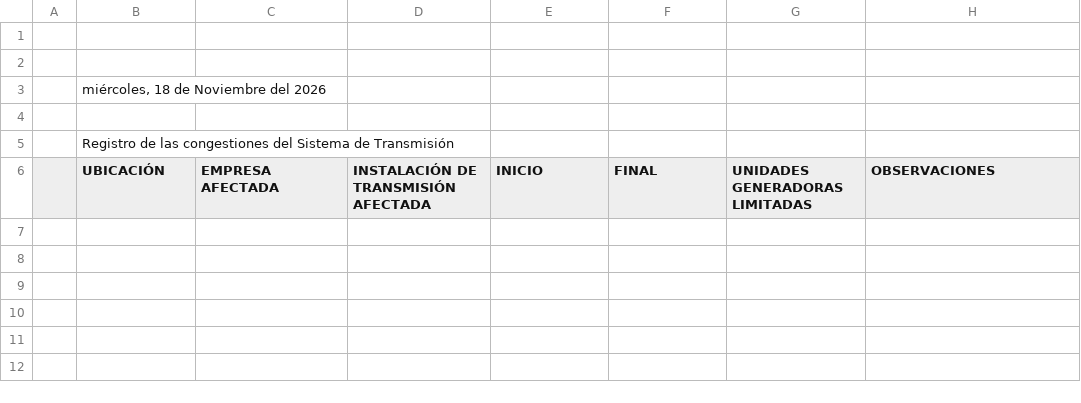
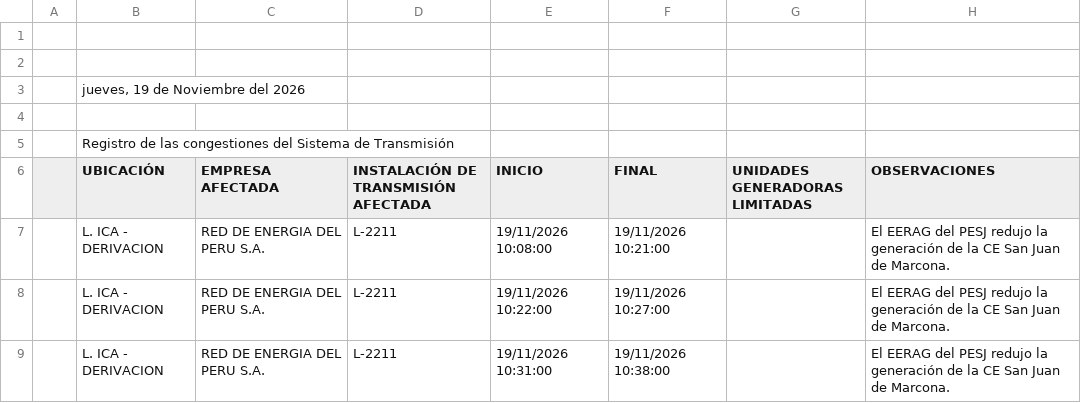
Before and after one commit to giordano1805-lab/Cmg-Rosa, a CSV file: data/explora6/CONGESTION_SIST_TRANS.csv, drawn as a sheet.

```diff
--- a/data/explora6/CONGESTION_SIST_TRANS.csv
+++ b/data/explora6/CONGESTION_SIST_TRANS.csv
@@ -2,3 +2,3 @@
 ,,,,,,,
-,"miércoles, 18 de Noviembre del 2026",,,,,,
+,"jueves, 19 de Noviembre del 2026",,,,,,
 ,,,,,,,
@@ -6 +6,4 @@
 ,UBICACIÓN,EMPRESA AFECTADA,INSTALACIÓN DE TRANSMISIÓN AFECTADA,INICIO,FINAL,UNIDADES GENERADORAS LIMITADAS,OBSERVACIONES
+,L. ICA - DERIVACION,RED DE ENERGIA DEL PERU S.A.,L-2211,19/11/2026 10:08:00,19/11/2026 10:21:00,,El EERAG del PESJ redujo la generación de la CE San Juan de Marcona.
+,L. ICA - DERIVACION,RED DE ENERGIA DEL PERU S.A.,L-2211,19/11/2026 10:22:00,19/11/2026 10:27:00,,El EERAG del PESJ redujo la generación de la CE San Juan de Marcona.
+,L. ICA - DERIVACION,RED DE ENERGIA DEL PERU S.A.,L-2211,19/11/2026 10:31:00,19/11/2026 10:38:00,,El EERAG del PESJ redujo la generación de la CE San Juan de Marcona.
```
Also changed, not shown: data/cmg.csv, data/ger_centrales.csv, 29 other files.
